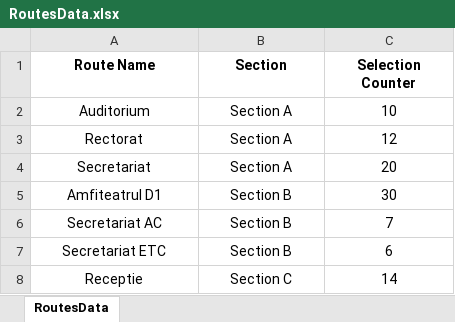
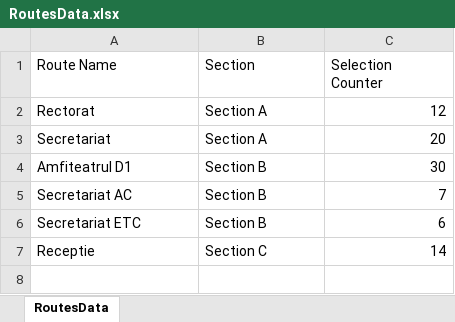
Before and after one commit to IuliaKovacs/VisionVoyager---DiplomaProject, an Excel workbook: VisionVoyagerGUI/DataCollection/RoutesData.xlsx, sheet RoutesData, drawn as a sheet; values as stored, in another font and other column widths than the file's, no borders; removed rows and columns are numbered as before the commit, all else as after; the diff names each change by its address in the sheet, - before the commit and + after, or states it on an @@ line.

Commit message:
Logging data in files - Update

```diff
--- a/VisionVoyagerGUI/DataCollection/RoutesData.xlsx (sheet RoutesData)
+++ b/VisionVoyagerGUI/DataCollection/RoutesData.xlsx (sheet RoutesData)
@@ A1:C1 alignment: center → left, bold: on → off @@
-row 2: Auditorium | Section A | 10
-A2:B7 alignment: center
+A2:B7 alignment: left
-C2:C7 alignment: center
+C2:C7 alignment: right
```
Also changed, not shown: 24 other files.
